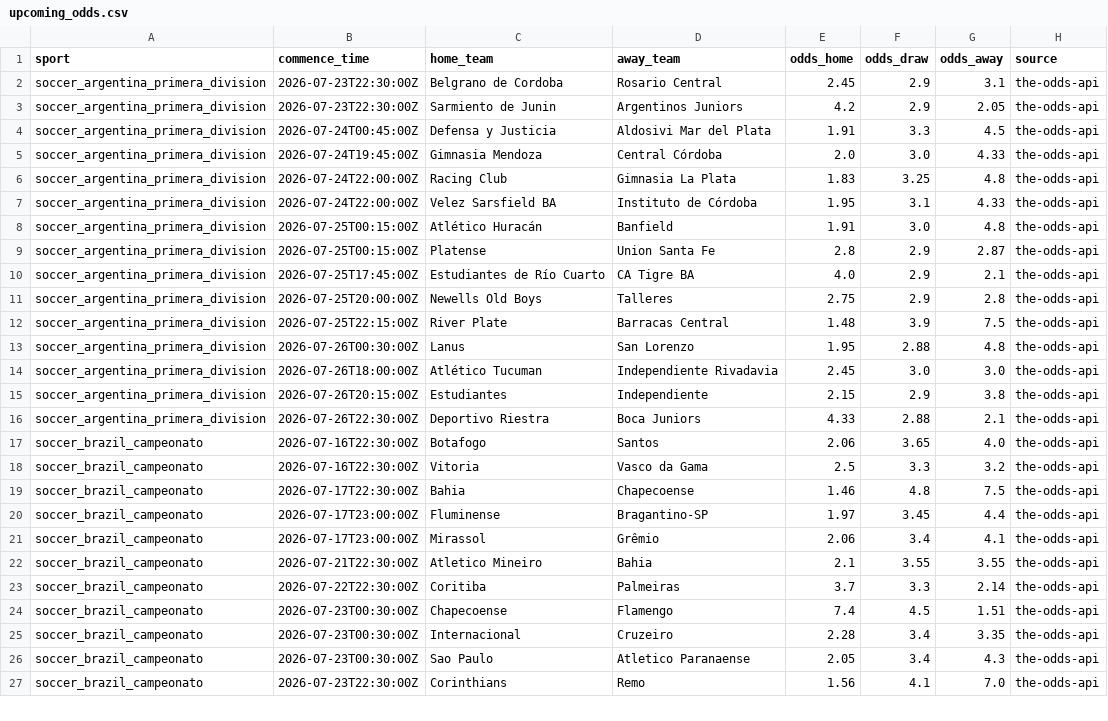
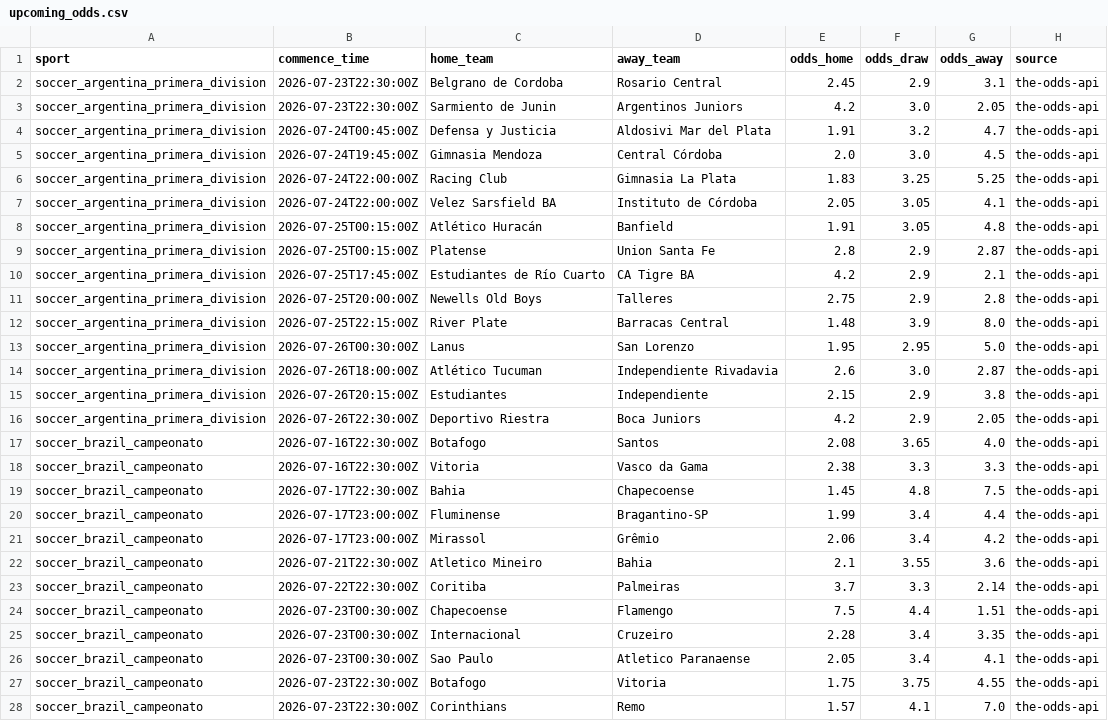
Before and after one commit to lazered543/ParisSportifs_IA_Ultime, a CSV file: data/processed/upcoming_odds.csv, drawn as a sheet; only a part is shown; the diff covers the shown part only.

```diff
--- a/data/processed/upcoming_odds.csv
+++ b/data/processed/upcoming_odds.csv
@@ -2,26 +2,27 @@ sport,commence_time,home_team,away_team,odds_home,odds_draw,odds_away,source
 soccer_argentina_primera_division,2026-07-23T22:30:00Z,Belgrano de Cordoba,Rosario Central,2.45,2.9,3.1,the-odds-api
-soccer_argentina_primera_division,2026-07-23T22:30:00Z,Sarmiento de Junin,Argentinos Juniors,4.2,2.9,2.05,the-odds-api
-soccer_argentina_primera_division,2026-07-24T00:45:00Z,Defensa y Justicia,Aldosivi Mar del Plata,1.91,3.3,4.5,the-odds-api
-soccer_argentina_primera_division,2026-07-24T19:45:00Z,Gimnasia Mendoza,Central Córdoba,2.0,3.0,4.33,the-odds-api
-soccer_argentina_primera_division,2026-07-24T22:00:00Z,Racing Club,Gimnasia La Plata,1.83,3.25,4.8,the-odds-api
-soccer_argentina_primera_division,2026-07-24T22:00:00Z,Velez Sarsfield BA,Instituto de Córdoba,1.95,3.1,4.33,the-odds-api
-soccer_argentina_primera_division,2026-07-25T00:15:00Z,Atlético Huracán,Banfield,1.91,3.0,4.8,the-odds-api
+soccer_argentina_primera_division,2026-07-23T22:30:00Z,Sarmiento de Junin,Argentinos Juniors,4.2,3.0,2.05,the-odds-api
+soccer_argentina_primera_division,2026-07-24T00:45:00Z,Defensa y Justicia,Aldosivi Mar del Plata,1.91,3.2,4.7,the-odds-api
+soccer_argentina_primera_division,2026-07-24T19:45:00Z,Gimnasia Mendoza,Central Córdoba,2.0,3.0,4.5,the-odds-api
+soccer_argentina_primera_division,2026-07-24T22:00:00Z,Racing Club,Gimnasia La Plata,1.83,3.25,5.25,the-odds-api
+soccer_argentina_primera_division,2026-07-24T22:00:00Z,Velez Sarsfield BA,Instituto de Córdoba,2.05,3.05,4.1,the-odds-api
+soccer_argentina_primera_division,2026-07-25T00:15:00Z,Atlético Huracán,Banfield,1.91,3.05,4.8,the-odds-api
 soccer_argentina_primera_division,2026-07-25T00:15:00Z,Platense,Union Santa Fe,2.8,2.9,2.87,the-odds-api
-soccer_argentina_primera_division,2026-07-25T17:45:00Z,Estudiantes de Río Cuarto,CA Tigre BA,4.0,2.9,2.1,the-odds-api
+soccer_argentina_primera_division,2026-07-25T17:45:00Z,Estudiantes de Río Cuarto,CA Tigre BA,4.2,2.9,2.1,the-odds-api
 soccer_argentina_primera_division,2026-07-25T20:00:00Z,Newells Old Boys,Talleres,2.75,2.9,2.8,the-odds-api
-soccer_argentina_primera_division,2026-07-25T22:15:00Z,River Plate,Barracas Central,1.48,3.9,7.5,the-odds-api
-soccer_argentina_primera_division,2026-07-26T00:30:00Z,Lanus,San Lorenzo,1.95,2.88,4.8,the-odds-api
-soccer_argentina_primera_division,2026-07-26T18:00:00Z,Atlético Tucuman,Independiente Rivadavia,2.45,3.0,3.0,the-odds-api
+soccer_argentina_primera_division,2026-07-25T22:15:00Z,River Plate,Barracas Central,1.48,3.9,8.0,the-odds-api
+soccer_argentina_primera_division,2026-07-26T00:30:00Z,Lanus,San Lorenzo,1.95,2.95,5.0,the-odds-api
+soccer_argentina_primera_division,2026-07-26T18:00:00Z,Atlético Tucuman,Independiente Rivadavia,2.6,3.0,2.87,the-odds-api
 soccer_argentina_primera_division,2026-07-26T20:15:00Z,Estudiantes,Independiente,2.15,2.9,3.8,the-odds-api
-soccer_argentina_primera_division,2026-07-26T22:30:00Z,Deportivo Riestra,Boca Juniors,4.33,2.88,2.1,the-odds-api
-soccer_brazil_campeonato,2026-07-16T22:30:00Z,Botafogo,Santos,2.06,3.65,4.0,the-odds-api
-soccer_brazil_campeonato,2026-07-16T22:30:00Z,Vitoria,Vasco da Gama,2.5,3.3,3.2,the-odds-api
-soccer_brazil_campeonato,2026-07-17T22:30:00Z,Bahia,Chapecoense,1.46,4.8,7.5,the-odds-api
-soccer_brazil_campeonato,2026-07-17T23:00:00Z,Fluminense,Bragantino-SP,1.97,3.45,4.4,the-odds-api
-soccer_brazil_campeonato,2026-07-17T23:00:00Z,Mirassol,Grêmio,2.06,3.4,4.1,the-odds-api
-soccer_brazil_campeonato,2026-07-21T22:30:00Z,Atletico Mineiro,Bahia,2.1,3.55,3.55,the-odds-api
+soccer_argentina_primera_division,2026-07-26T22:30:00Z,Deportivo Riestra,Boca Juniors,4.2,2.9,2.05,the-odds-api
+soccer_brazil_campeonato,2026-07-16T22:30:00Z,Botafogo,Santos,2.08,3.65,4.0,the-odds-api
+soccer_brazil_campeonato,2026-07-16T22:30:00Z,Vitoria,Vasco da Gama,2.38,3.3,3.3,the-odds-api
+soccer_brazil_campeonato,2026-07-17T22:30:00Z,Bahia,Chapecoense,1.45,4.8,7.5,the-odds-api
+soccer_brazil_campeonato,2026-07-17T23:00:00Z,Fluminense,Bragantino-SP,1.99,3.4,4.4,the-odds-api
+soccer_brazil_campeonato,2026-07-17T23:00:00Z,Mirassol,Grêmio,2.06,3.4,4.2,the-odds-api
+soccer_brazil_campeonato,2026-07-21T22:30:00Z,Atletico Mineiro,Bahia,2.1,3.55,3.6,the-odds-api
 soccer_brazil_campeonato,2026-07-22T22:30:00Z,Coritiba,Palmeiras,3.7,3.3,2.14,the-odds-api
-soccer_brazil_campeonato,2026-07-23T00:30:00Z,Chapecoense,Flamengo,7.4,4.5,1.51,the-odds-api
+soccer_brazil_campeonato,2026-07-23T00:30:00Z,Chapecoense,Flamengo,7.5,4.4,1.51,the-odds-api
 soccer_brazil_campeonato,2026-07-23T00:30:00Z,Internacional,Cruzeiro,2.28,3.4,3.35,the-odds-api
-soccer_brazil_campeonato,2026-07-23T00:30:00Z,Sao Paulo,Atletico Paranaense,2.05,3.4,4.3,the-odds-api
-soccer_brazil_campeonato,2026-07-23T22:30:00Z,Corinthians,Remo,1.56,4.1,7.0,the-odds-api
+soccer_brazil_campeonato,2026-07-23T00:30:00Z,Sao Paulo,Atletico Paranaense,2.05,3.4,4.1,the-odds-api
+soccer_brazil_campeonato,2026-07-23T22:30:00Z,Botafogo,Vitoria,1.75,3.75,4.55,the-odds-api
+soccer_brazil_campeonato,2026-07-23T22:30:00Z,Corinthians,Remo,1.57,4.1,7.0,the-odds-api
```
Also changed, not shown: 2 removed rows and 59 edited cells elsewhere in this file, data/predictions/predictions_today.csv, data/predictions/value_bets_today.csv, 1 other file.
